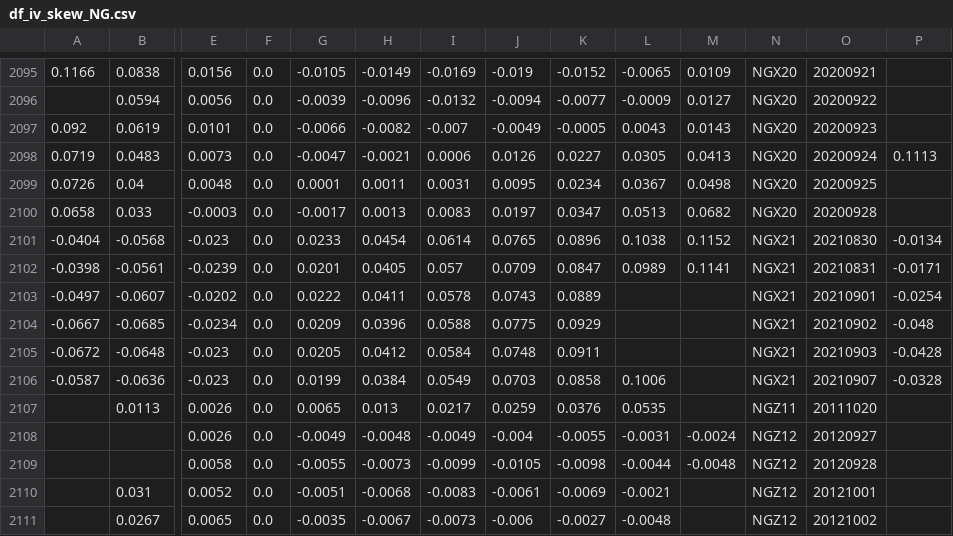
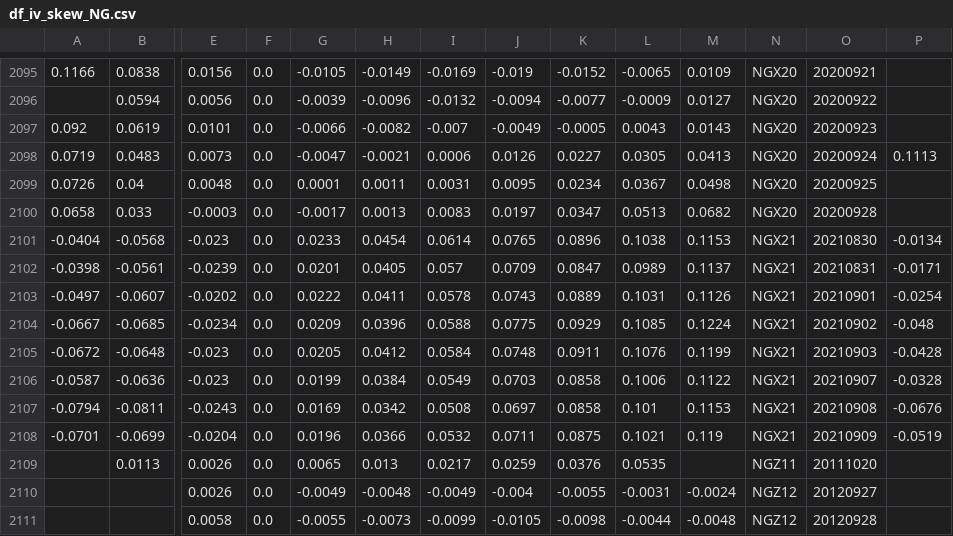
Before and after one commit to bgithub1/volgrid, a CSV file: volgrid/df_iv_skew_NG.csv, drawn as a sheet; only a part is shown, gaps mark what is left out; the shorter side is filled out with more unchanged rows; rows hold the shown columns only; the diff names each change by its address in the sheet, - before the commit and + after, or states it on an @@ line.

```diff
--- a/volgrid/df_iv_skew_NG.csv
+++ b/volgrid/df_iv_skew_NG.csv
-M2101: 0.1152
+M2101: 0.1153
-M2102: 0.1141
+M2102: 0.1137
-L2103: (empty)
+L2103: 0.1031
-M2103: (empty)
+M2103: 0.1126
-L2104: (empty)
+L2104: 0.1085
-M2104: (empty)
+M2104: 0.1224
-L2105: (empty)
+L2105: 0.1076
-M2105: (empty)
+M2105: 0.1199
-M2106: (empty)
+M2106: 0.1122
+row 2107: -0.0794 | -0.0811 | -0.0243 | 0.0 | 0.0169 | 0.0342 | 0.0508 | 0.0697 | 0.0858 | 0.101 | 0.1153 | NGX21 | 20210908 | -0.0676
+row 2108: -0.0701 | -0.0699 | -0.0204 | 0.0 | 0.0196 | 0.0366 | 0.0532 | 0.0711 | 0.0875 | 0.1021 | 0.119 | NGX21 | 20210909 | -0.0519
```
Also changed, not shown: volgrid/df_iv_skew_CL.csv, volgrid/df_iv_skew_ES.csv, 3 other files.
